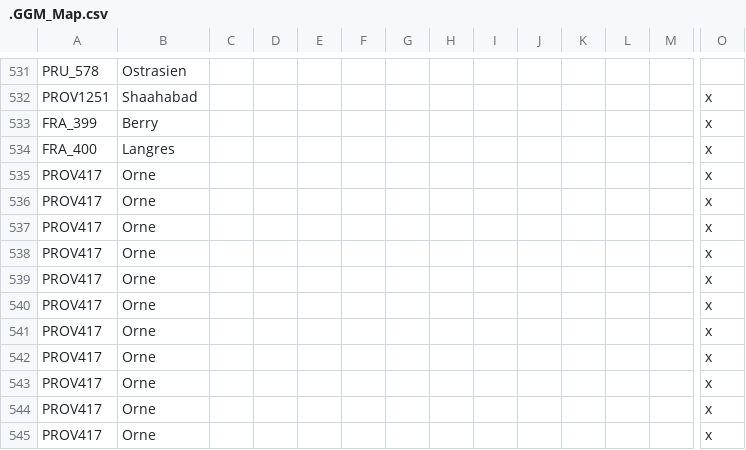
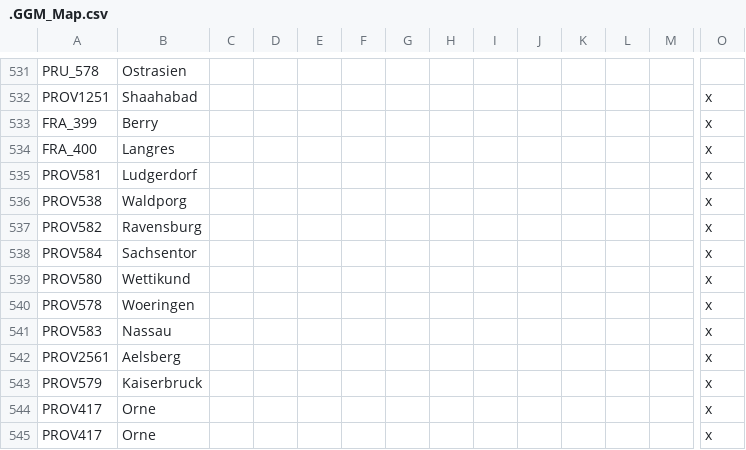
Before and after one commit to The-Question-Asker/MAW2, a CSV file: GGM/localisation/.GGM_Map.csv, drawn as a sheet; only a part is shown, gaps mark what is left out; removed rows and columns are numbered as before the commit, all else as after; rows hold the shown columns only; the diff names each change by its address in the sheet, - before the commit and + after, or states it on an @@ line.

```diff
--- a/GGM/localisation/.GGM_Map.csv
+++ b/GGM/localisation/.GGM_Map.csv
-row 535: PROV417 | Orne |  |  |  |  |  |  |  |  |  |  |  | x
-row 536: PROV417 | Orne |  |  |  |  |  |  |  |  |  |  |  | x
-row 537: PROV417 | Orne |  |  |  |  |  |  |  |  |  |  |  | x
-row 538: PROV417 | Orne |  |  |  |  |  |  |  |  |  |  |  | x
-row 539: PROV417 | Orne |  |  |  |  |  |  |  |  |  |  |  | x
-row 540: PROV417 | Orne |  |  |  |  |  |  |  |  |  |  |  | x
-row 541: PROV417 | Orne |  |  |  |  |  |  |  |  |  |  |  | x
-row 542: PROV417 | Orne |  |  |  |  |  |  |  |  |  |  |  | x
+row 535: PROV581 | Ludgerdorf |  |  |  |  |  |  |  |  |  |  |  | x
+row 536: PROV538 | Waldporg |  |  |  |  |  |  |  |  |  |  |  | x
+row 537: PROV582 | Ravensburg |  |  |  |  |  |  |  |  |  |  |  | x
+row 538: PROV584 | Sachsentor |  |  |  |  |  |  |  |  |  |  |  | x
+row 539: PROV580 | Wettikund |  |  |  |  |  |  |  |  |  |  |  | x
-A540: PROV417
+A540: PROV578
-B540: Orne
+B540: Woeringen
+row 541: PROV583 | Nassau |  |  |  |  |  |  |  |  |  |  |  | x
+row 542: PROV2561 | Aelsberg |  |  |  |  |  |  |  |  |  |  |  | x
+row 543: PROV579 | Kaiserbruck |  |  |  |  |  |  |  |  |  |  |  | x
```
Also changed, not shown: 1 other file.
